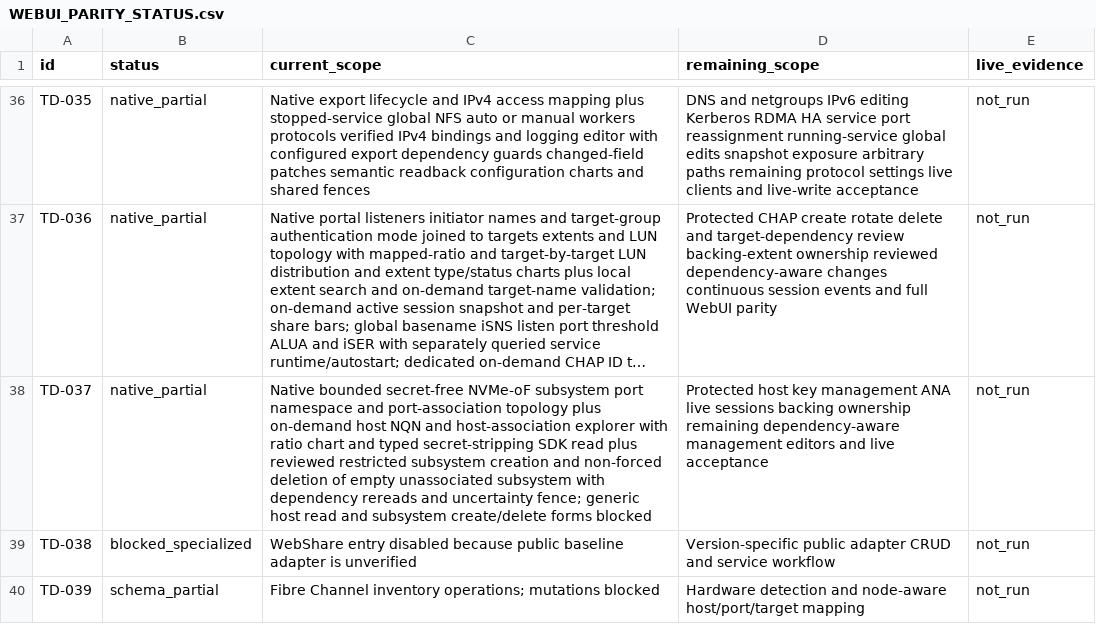
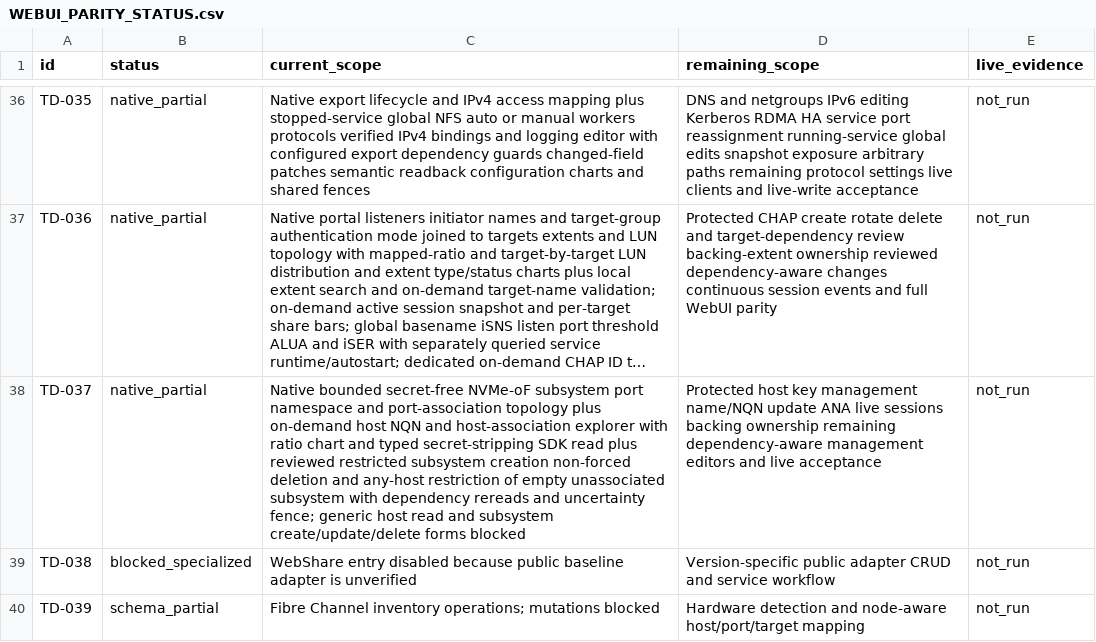
Before and after one commit to Theorvane/TrueNavo, a CSV file: docs/planning/WEBUI_PARITY_STATUS.csv, drawn as a sheet; only a part is shown, gaps mark what is left out; long unchanged cells end in …; the diff names each change by its address in the sheet, - before the commit and + after, or states it on an @@ line.

Commit message:
Restrict any-host access on empty NVMe subsystems

```diff
--- a/docs/planning/WEBUI_PARITY_STATUS.csv
+++ b/docs/planning/WEBUI_PARITY_STATUS.csv
-C38 (current_scope): …subsystem creation and non-forced deletion of empty unassociated subsystem with dependency rereads and uncertainty fence; generic host read and subsystem create/delete forms blocked
+C38 (current_scope): …subsystem creation non-forced deletion and any-host restriction of empty unassociated subsystem with dependency rereads and uncertainty fence; generic host read and subsystem create/update/delete forms blocked
-D38 (remaining_scope): …key management ANA live…
+D38 (remaining_scope): …key management name/NQN update ANA live…
```
Also changed, not shown: 8 other files.
